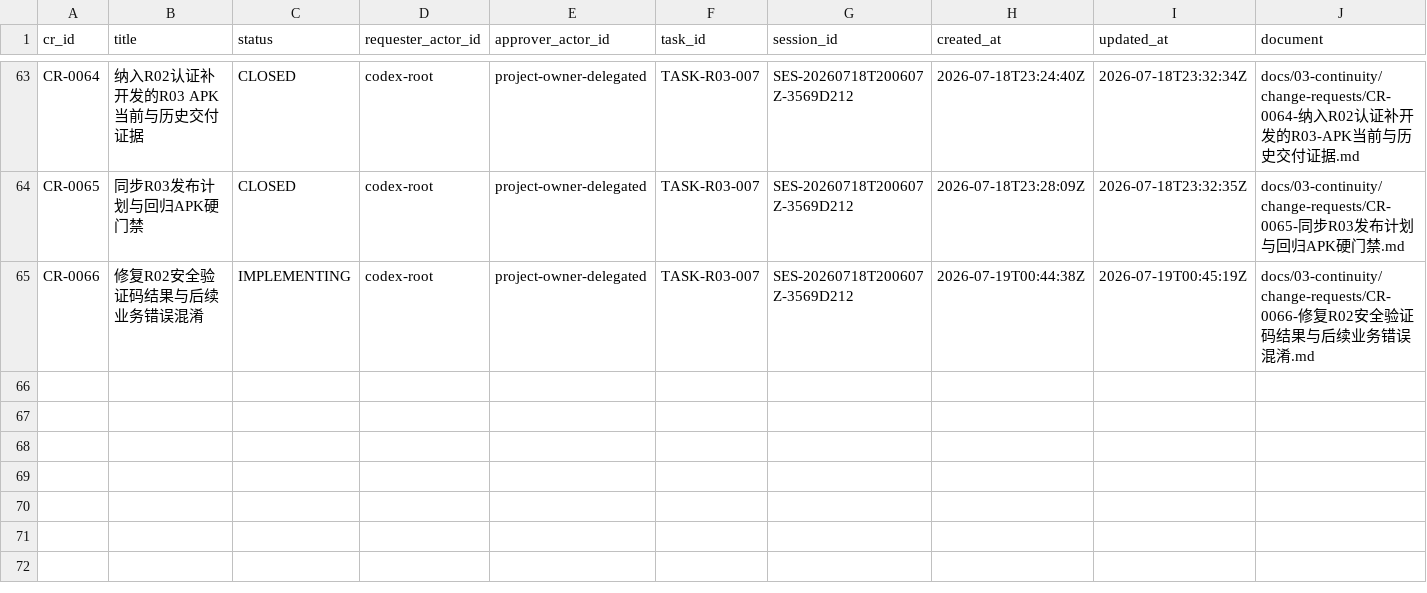
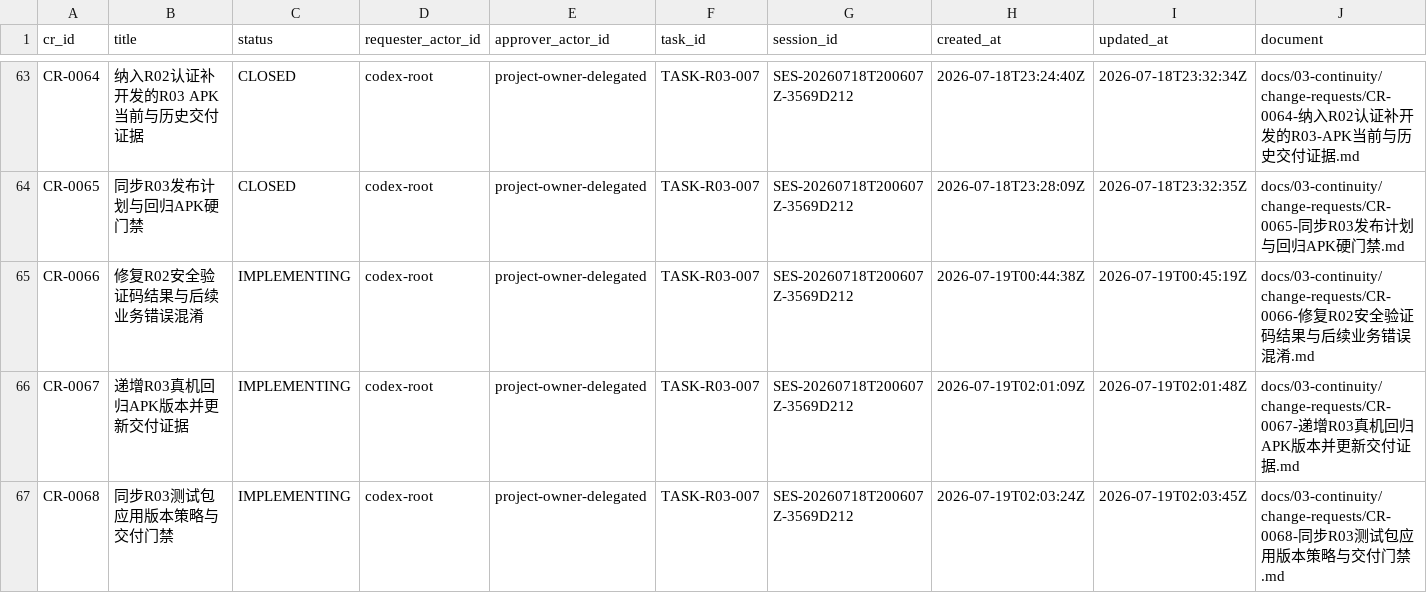
Before and after one commit to fei613293175/hhy, a CSV file: catalogs/change_request_index.csv, drawn as a sheet; only a part is shown, gaps mark what is left out; rows hold the shown columns only; the diff names each change by its address in the sheet, - before the commit and + after, or states it on an @@ line.

Commit message:
[STORY-R03-004] chore(android): bump regression APK to 10204
Task-ID: TASK-R03-007

Session-ID: SES-20260718T200607Z-3569D212

Checkpoint-ID: CP-SES-20260718T200607Z-3569D212-0018

Tests: PASS:android-version-10204,r03-external-activation

CR: CR-0051,CR-0052,CR-0053,CR-0054,CR-0055,CR-0056,CR-0057,CR-0058,CR-0059,CR-0060,CR-0061,CR-0062,CR-0063,CR-0064,CR-0065,CR-0066,CR-0067,CR-0068

Story-ID: STORY-R03-004

```diff
--- a/catalogs/change_request_index.csv
+++ b/catalogs/change_request_index.csv
+row 66: CR-0067 | 递增R03真机回归APK版本并更新交付证据 | IMPLEMENTING | codex-root | project-owner-delegated | TASK-R03-007 | SES-20260718T200607Z-3569D212 | 2026-07-19T02:01:09Z | 2026-07-19T02:01:48Z | docs/03-continuity/change-requests/CR-0067-递增R03真机回归APK版本并更新交付证据.md
+row 67: CR-0068 | 同步R03测试包应用版本策略与交付门禁 | IMPLEMENTING | codex-root | project-owner-delegated | TASK-R03-007 | SES-20260718T200607Z-3569D212 | 2026-07-19T02:03:24Z | 2026-07-19T02:03:45Z | docs/03-continuity/change-requests/CR-0068-同步R03测试包应用版本策略与交付门禁.md
```
Also changed, not shown: catalogs/session_index.csv, 21 other files.
